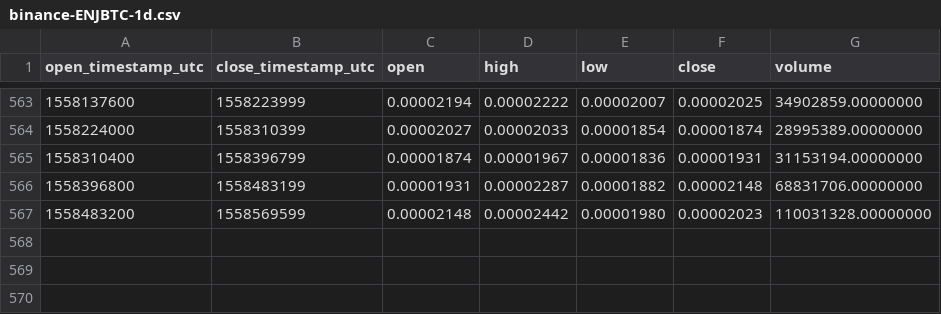
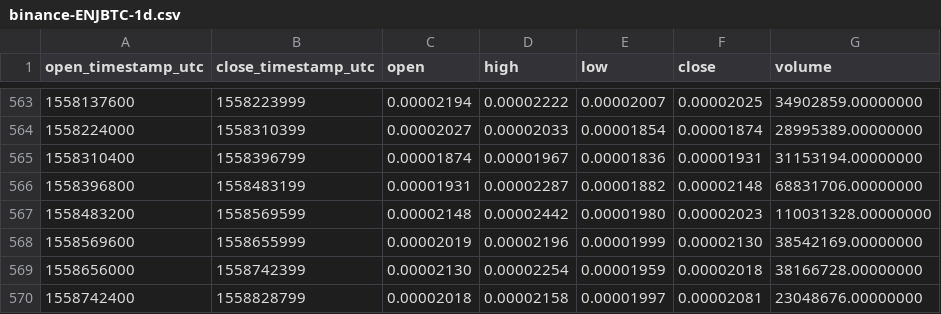
Before and after one commit to cryptobigbro/binance-ENJBTC, a CSV file: binance-ENJBTC-1d.csv, drawn as a sheet; only a part is shown, gaps mark what is left out; the diff names each change by its address in the sheet, - before the commit and + after, or states it on an @@ line.

Commit message:
Update OHLCV data.

```diff
--- a/binance-ENJBTC-1d.csv
+++ b/binance-ENJBTC-1d.csv
+row 568: 1558569600 | 1558655999 | 0.00002019 | 0.00002196 | 0.00001999 | 0.00002130 | 38542169.00000000
+row 569: 1558656000 | 1558742399 | 0.00002130 | 0.00002254 | 0.00001959 | 0.00002018 | 38166728.00000000
+row 570: 1558742400 | 1558828799 | 0.00002018 | 0.00002158 | 0.00001997 | 0.00002081 | 23048676.00000000
```
Also changed, not shown: 1 other file.
